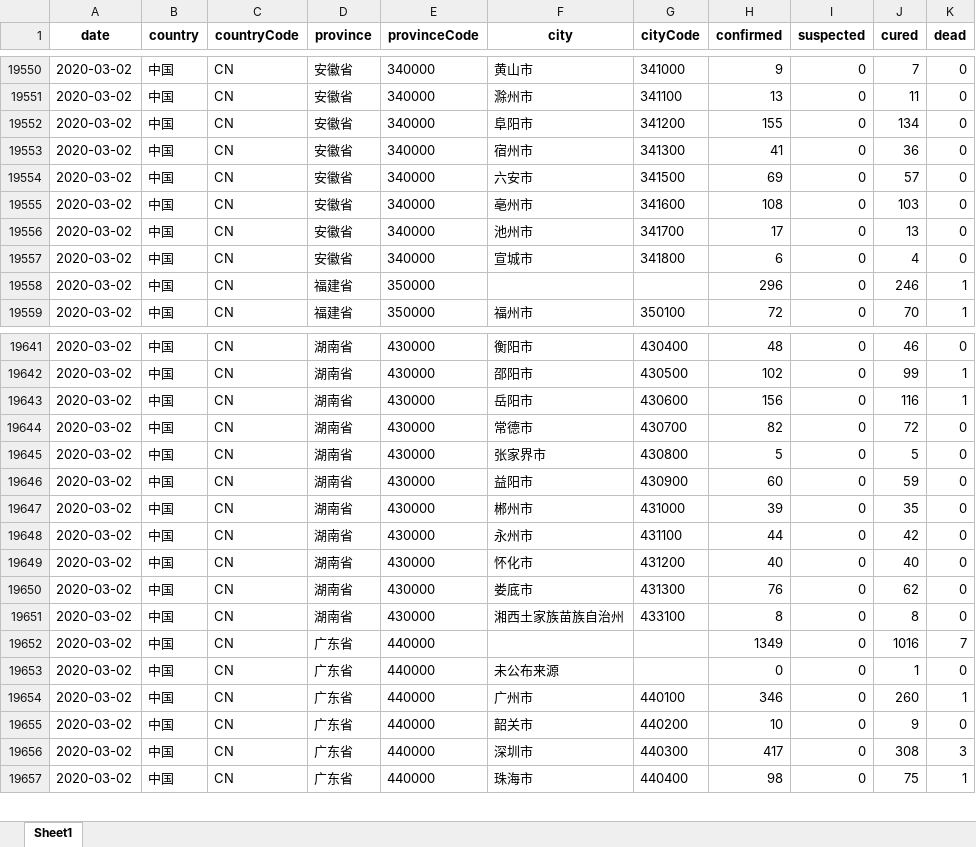
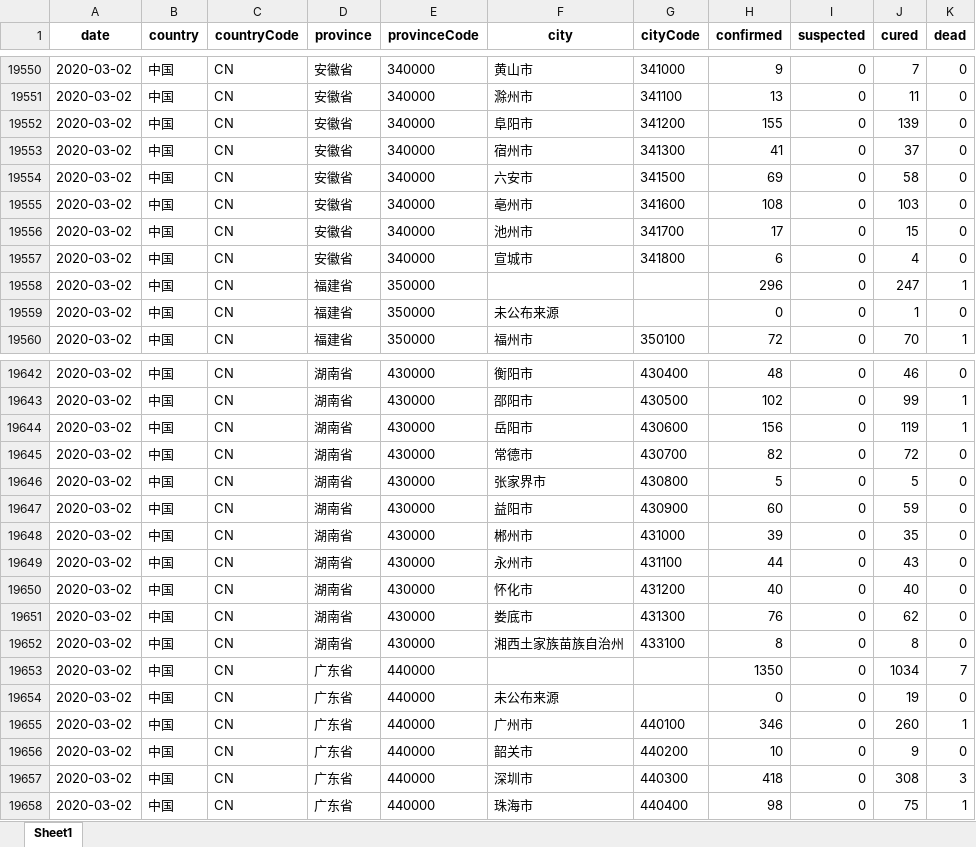
Before and after one commit to canghailan/Wuhan-2019-nCoV, an Excel workbook: Wuhan-2019-nCoV.xlsx, sheet Sheet1, drawn as a sheet; only a part is shown, gaps mark what is left out; values as stored, in another font and other column widths than the file's, no borders; addresses are those after the commit; the diff covers the shown part only; the diff names each change by its address in the sheet, - before the commit and + after, or states it on an @@ line.

```diff
--- a/Wuhan-2019-nCoV.xlsx (sheet Sheet1)
+++ b/Wuhan-2019-nCoV.xlsx (sheet Sheet1)
-J19552 (cured): 134
+J19552 (cured): 139
-J19553 (cured): 36
+J19553 (cured): 37
-J19554 (cured): 57
+J19554 (cured): 58
-J19556 (cured): 13
+J19556 (cured): 15
-J19558 (cured): 246
+J19558 (cured): 247
+row 19559: 2020-03-02 | 中国 | CN | 福建省 | 350000 | 未公布来源 |  | 0 | 0 | 1 | 0
-J19644 (cured): 116
+J19644 (cured): 119
-J19649 (cured): 42
+J19649 (cured): 43
-H19653 (confirmed): 1349
+H19653 (confirmed): 1350
-J19653 (cured): 1016
+J19653 (cured): 1034
-J19654 (cured): 1
+J19654 (cured): 19
-H19657 (confirmed): 417
+H19657 (confirmed): 418
```
Also changed, not shown: 1 added row and 90 edited cells elsewhere in this sheet, 2 other files.
